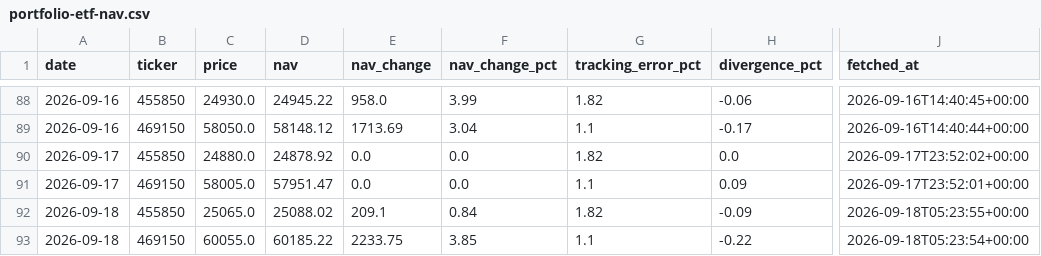
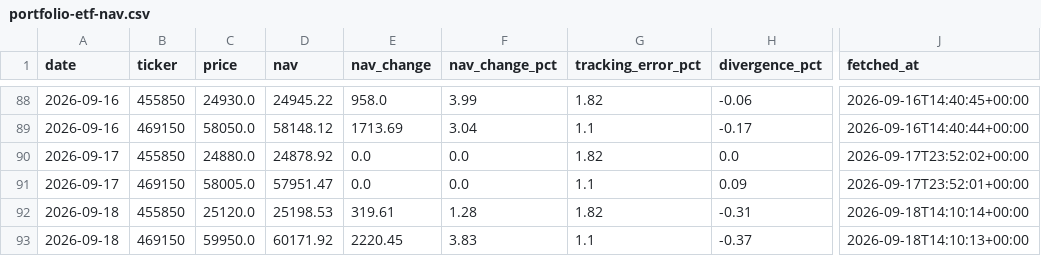
Before and after one commit to stevekoo-ai/Repo_name, a CSV file: sources/portfolio-etf-nav.csv, drawn as a sheet; only a part is shown, gaps mark what is left out; the diff names each change by its address in the sheet, - before the commit and + after, or states it on an @@ line.

```diff
--- a/sources/portfolio-etf-nav.csv
+++ b/sources/portfolio-etf-nav.csv
-C92 (price): 25065.0
+C92 (price): 25120.0
-D92 (nav): 25088.02
+D92 (nav): 25198.53
-E92 (nav_change): 209.1
+E92 (nav_change): 319.61
-F92 (nav_change_pct): 0.84
+F92 (nav_change_pct): 1.28
-H92 (divergence_pct): -0.09
+H92 (divergence_pct): -0.31
-J92 (fetched_at): 2026-09-18T05:23:55+00:00
+J92 (fetched_at): 2026-09-18T14:10:14+00:00
-C93 (price): 60055.0
+C93 (price): 59950.0
-D93 (nav): 60185.22
+D93 (nav): 60171.92
-E93 (nav_change): 2233.75
+E93 (nav_change): 2220.45
-F93 (nav_change_pct): 3.85
+F93 (nav_change_pct): 3.83
-H93 (divergence_pct): -0.22
+H93 (divergence_pct): -0.37
-J93 (fetched_at): 2026-09-18T05:23:54+00:00
+J93 (fetched_at): 2026-09-18T14:10:13+00:00
```
Also changed, not shown: sources/automation-run-log.csv, sources/kr-index-quote.csv, 7 other files.
